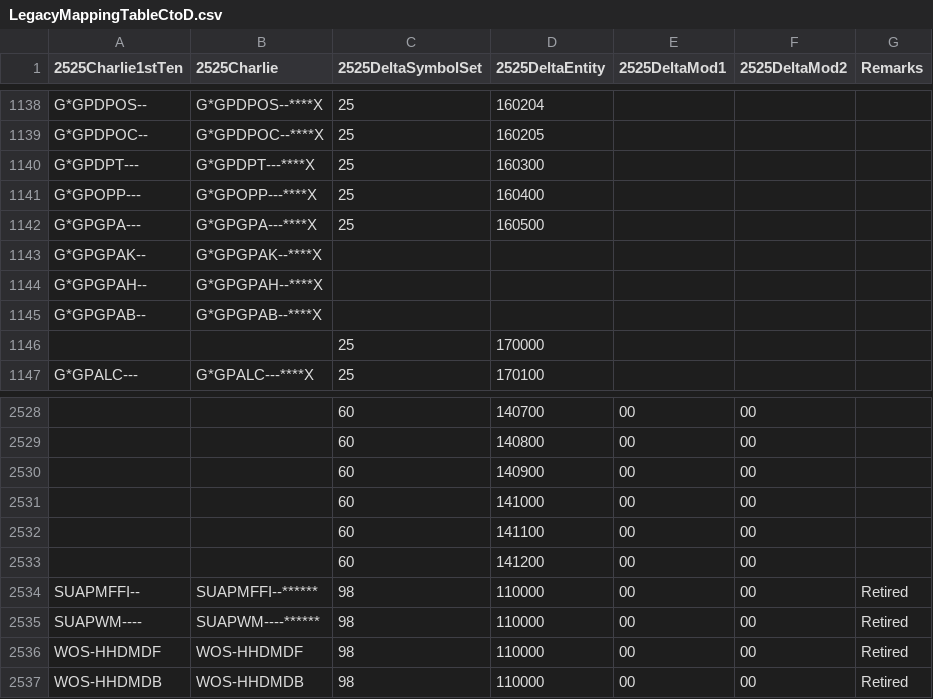
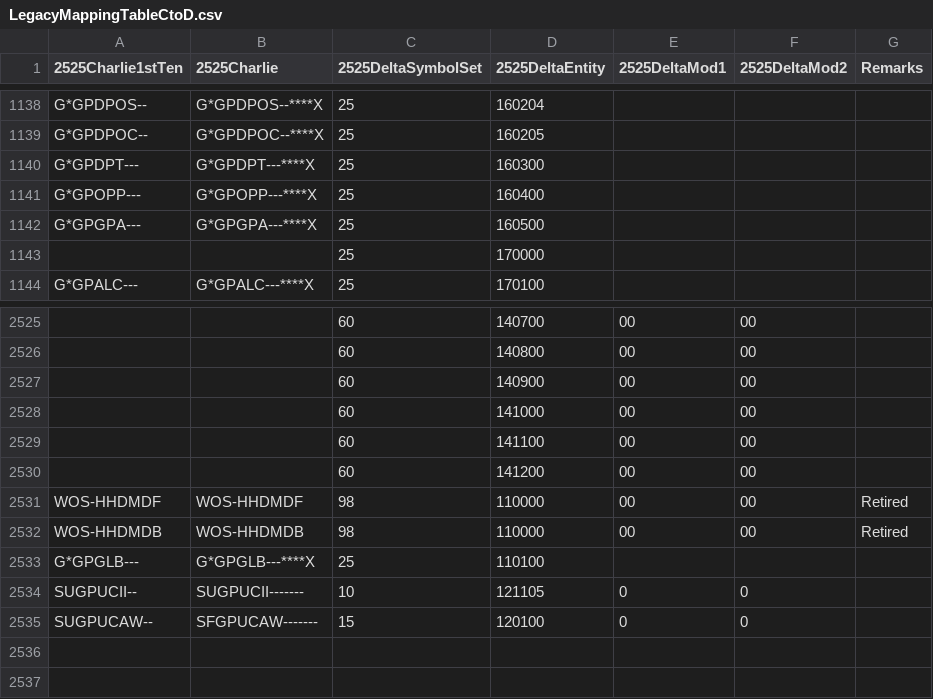
Before and after one commit to csmoore/military-symbols-dotnet, a CSV file: MilitarySymbols/Data/LegacyMappingTableCtoD.csv, drawn as a sheet; only a part is shown, gaps mark what is left out; removed rows and columns are numbered as before the commit, all else as after; the diff names each change by its address in the sheet, - before the commit and + after, or states it on an @@ line.

```diff
--- a/MilitarySymbols/Data/LegacyMappingTableCtoD.csv
+++ b/MilitarySymbols/Data/LegacyMappingTableCtoD.csv
-row 1143: G*GPGPAK-- | G*GPGPAK--****X
-row 1144: G*GPGPAH-- | G*GPGPAH--****X
-row 1145: G*GPGPAB-- | G*GPGPAB--****X
-row 2534: SUAPMFFI-- | SUAPMFFI--****** | 98 | 110000 | 00 | 00 | Retired
-row 2535: SUAPWM---- | SUAPWM----****** | 98 | 110000 | 00 | 00 | Retired
+row 2533: G*GPGLB--- | G*GPGLB---****X | 25 | 110100
+row 2534: SUGPUCII-- | SUGPUCII------- | 10 | 121105 | 0 | 0
+row 2535: SUGPUCAW-- | SFGPUCAW------- | 15 | 120100 | 0 | 0
```
Also changed, not shown: 4 other files.
